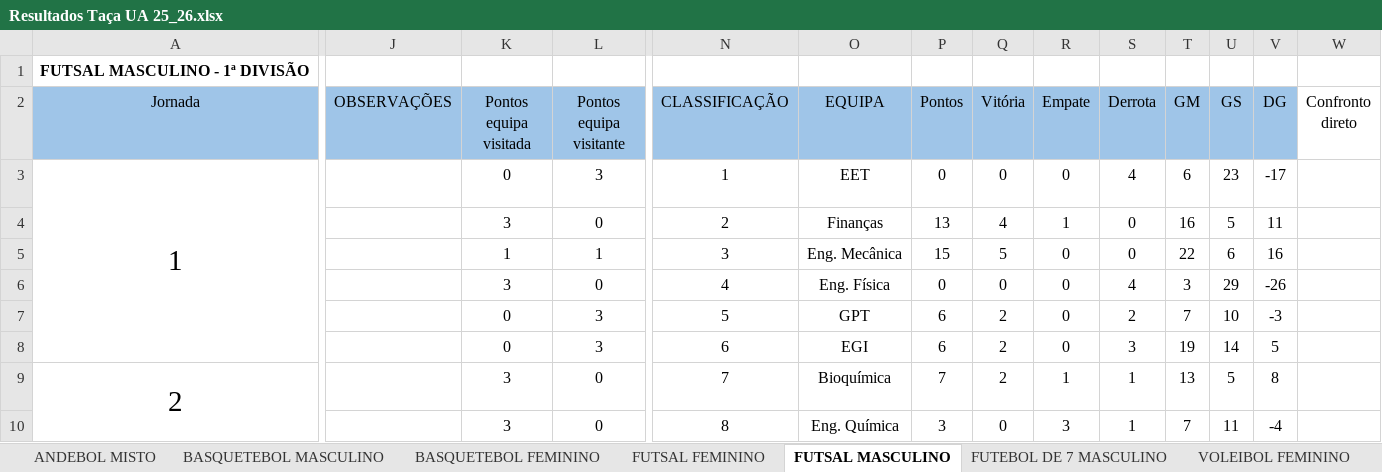
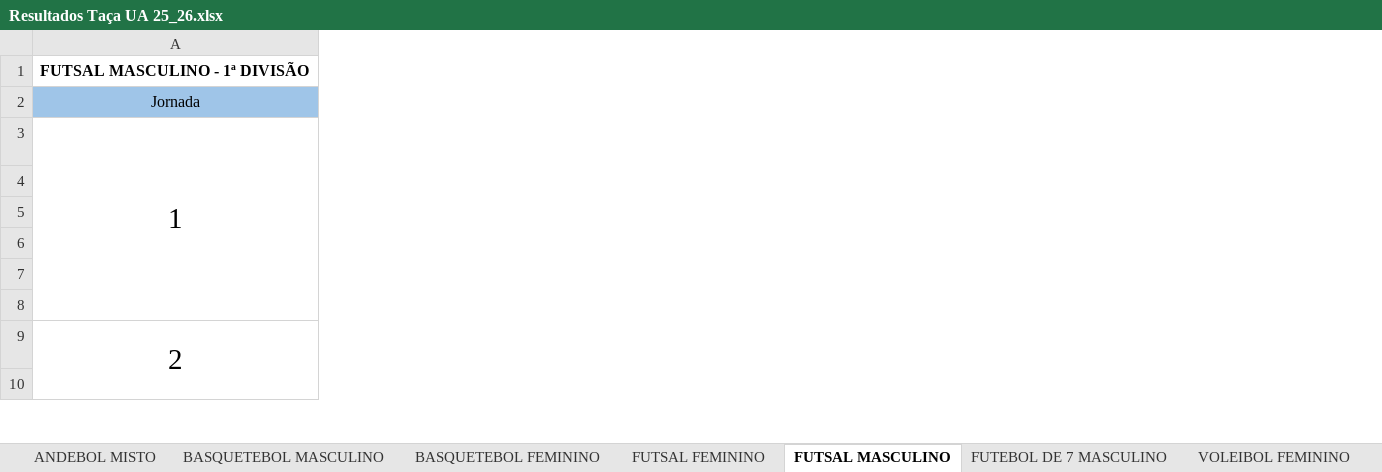
Before and after one commit to SlicF/mmr_ta-aua, an Excel workbook: Resultados Taça UA 25_26.xlsx, sheet FUTSAL MASCULINO, drawn as a sheet; only a part is shown, gaps mark what is left out; values as stored, in another font and other column widths than the file's, no borders; charts and pictures not drawn; the diff covers the shown part only; the diff names each change by its address in the sheet, - before the commit and + after, or states it on an @@ line.

```diff
--- a/Resultados Taça UA 25_26.xlsx (sheet FUTSAL MASCULINO)
+++ b/Resultados Taça UA 25_26.xlsx (sheet FUTSAL MASCULINO)
@@ column J (OBSERVAÇÕES) hidden, empty @@
@@ column K (Pontos equipa visitada) hidden, rows 3-10: 0 | 3 | 1 | 3 | 0 | 0 | 3 | 3 @@
@@ column L (Pontos equipa visitante) hidden, rows 3-10: 3 | 0 | 1 | 0 | 3 | 3 | 0 | 0 @@
@@ column N (CLASSIFICAÇÃO) hidden, rows 3-10: 1 | 2 | 3 | 4 | 5 | 6 | 7 | 8 @@
@@ column O (EQUIPA) hidden, rows 3-10: EET | Finanças | Eng. Mecânica | Eng. Física | GPT | EGI | Bioquímica | Eng. Química @@
@@ column P (Pontos) hidden, rows 3-10: 0 | 13 | 15 | 0 | 6 | 6 | 7 | 3 @@
@@ column Q (Vitória) hidden, rows 3-10: 0 | 4 | 5 | 0 | 2 | 2 | 2 | 0 @@
@@ column R (Empate) hidden, rows 3-10: 0 | 1 | 0 | 0 | 0 | 0 | 1 | 3 @@
@@ column S (Derrota) hidden, rows 3-10: 4 | 0 | 0 | 4 | 2 | 3 | 1 | 1 @@
@@ column T (GM) hidden, rows 3-10: 6 | 16 | 22 | 3 | 7 | 19 | 13 | 7 @@
@@ column U (GS) hidden, rows 3-10: 23 | 5 | 6 | 29 | 10 | 14 | 5 | 11 @@
@@ column V (DG) hidden, rows 3-10: -17 | 11 | 16 | -26 | -3 | 5 | 8 | -4 @@
@@ column W (Confronto direto) hidden, empty @@
```
Also changed, not shown: 7 removed columns elsewhere in this sheet, charts or pictures, backup_Resultados Taça UA 25_26.xlsx, 2 other files.
